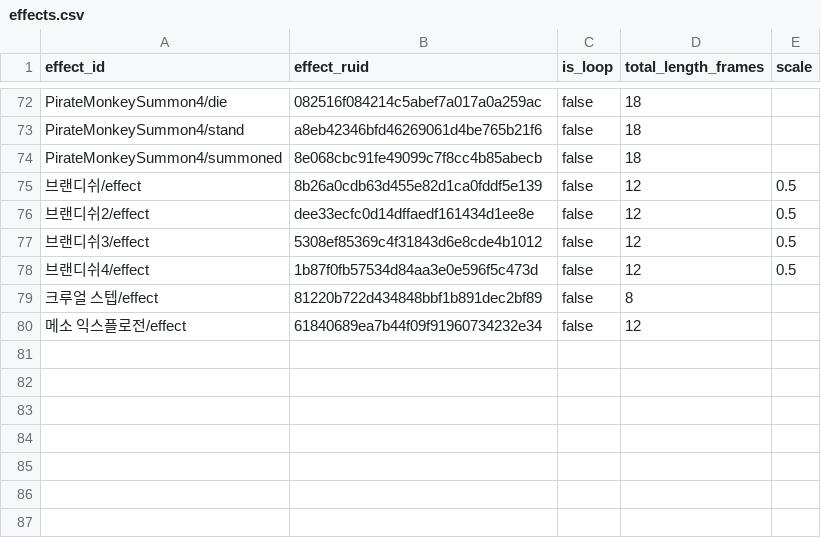
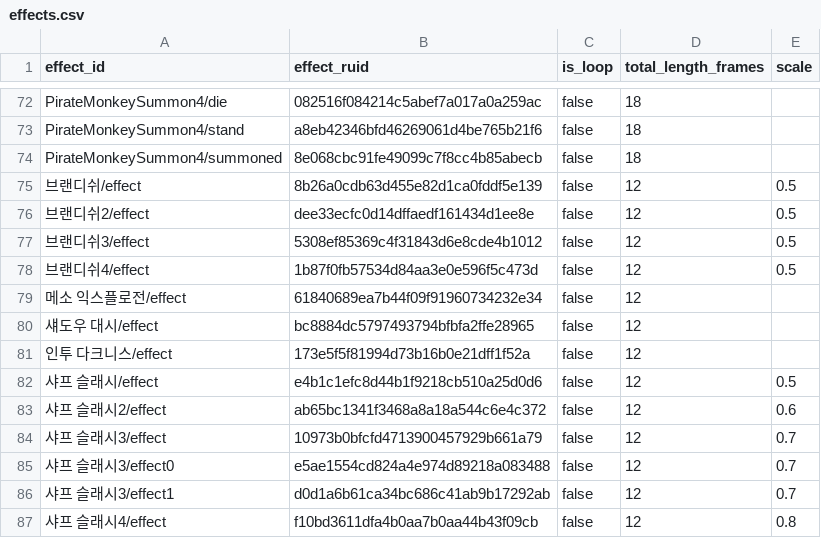
Before and after one commit to catsnakedog/SkillChangeSurvival, a CSV file: RootDesk/MyDesk/Data/effects.csv, drawn as a sheet; only a part is shown, gaps mark what is left out.

```diff
--- a/RootDesk/MyDesk/Data/effects.csv
+++ b/RootDesk/MyDesk/Data/effects.csv
@@ -78,3 +78,10 @@ PirateMonkeySummon4/summoned,8e068cbc91fe49099c7f8cc4b85abecb,false,18
 브랜디쉬4/effect,1b87f0fb57534d84aa3e0e596f5c473d,false,12,0.5
-크루얼 스텝/effect,81220b722d434848bbf1b891dec2bf89,false,8
 메소 익스플로전/effect,61840689ea7b44f09f91960734232e34,false,12
+섀도우 대시/effect,bc8884dc5797493794bfbfa2ffe28965,false,12
+인투 다크니스/effect,173e5f5f81994d73b16b0e21dff1f52a,false,12
+샤프 슬래시/effect,e4b1c1efc8d44b1f9218cb510a25d0d6,false,12,0.5
+샤프 슬래시2/effect,ab65bc1341f3468a8a18a544c6e4c372,false,12,0.6
+샤프 슬래시3/effect,10973b0bfcfd4713900457929b661a79,false,12,0.7
+샤프 슬래시3/effect0,e5ae1554cd824a4e974d89218a083488,false,12,0.7
+샤프 슬래시3/effect1,d0d1a6b61ca34bc686c41ab9b17292ab,false,12,0.7
+샤프 슬래시4/effect,f10bd3611dfa4b0aa7b0aa44b43f09cb,false,12,0.8
```
Also changed, not shown: RootDesk/MyDesk/Data/actions.csv, RootDesk/MyDesk/Data/area_target_captures.csv, 32 other files.
